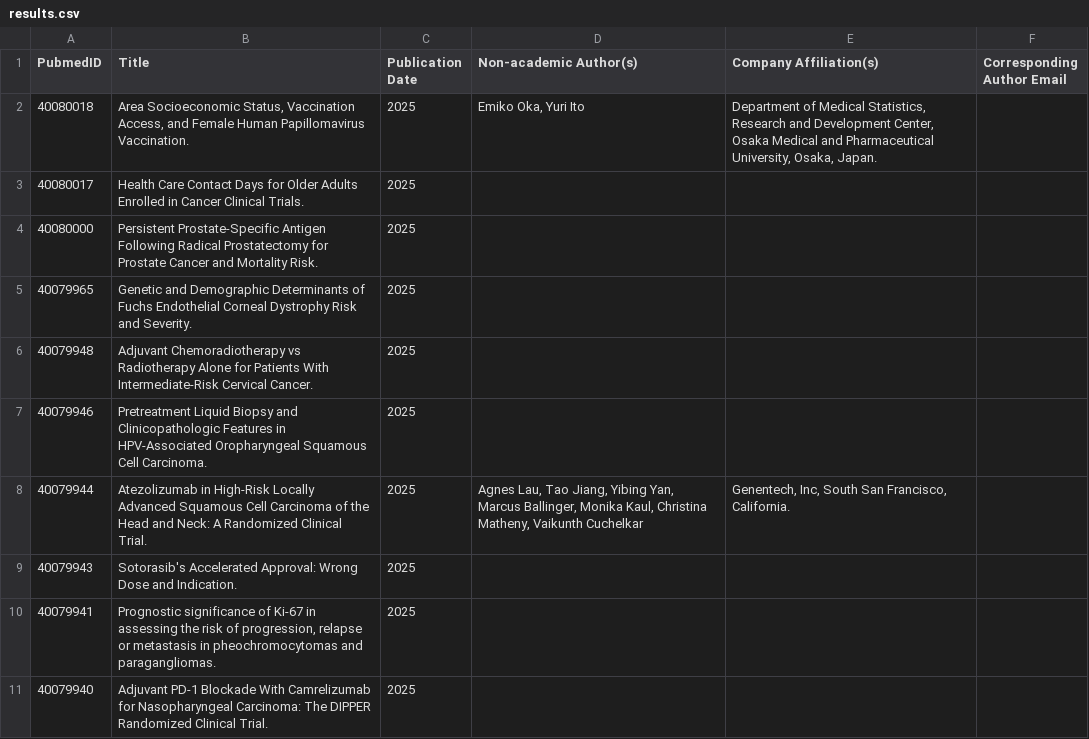
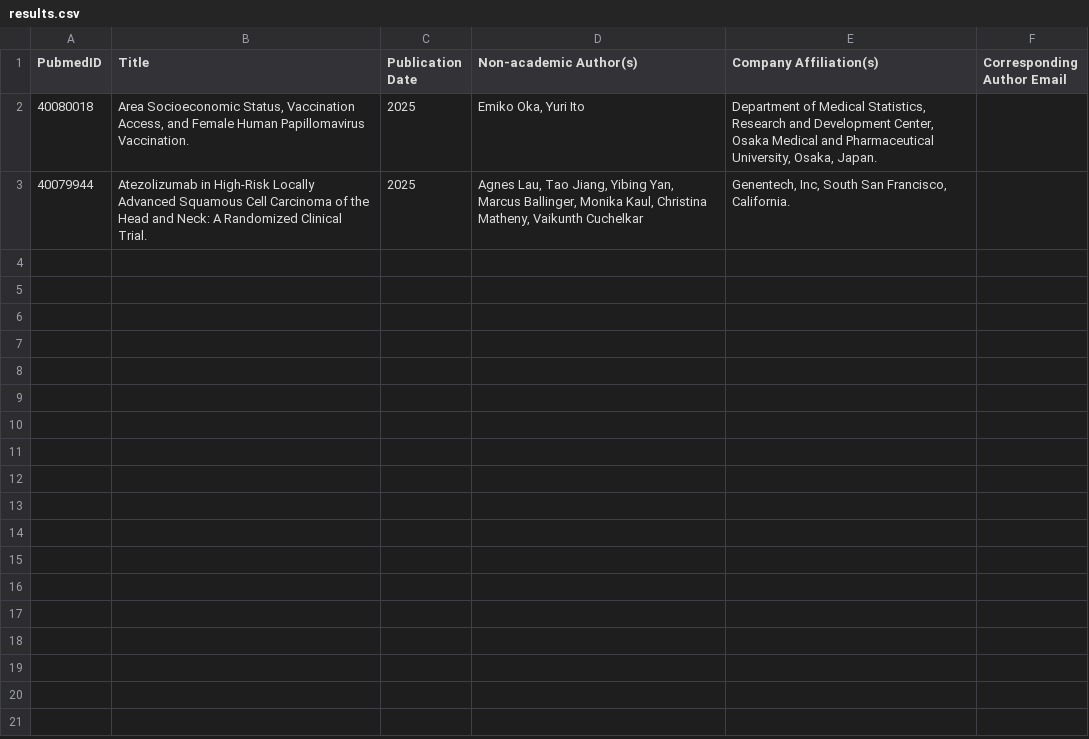
Before and after one commit to karthik1434/pubmed_fetcher, a CSV file: results.csv, drawn as a sheet.

```diff
--- a/results.csv
+++ b/results.csv
@@ -2,10 +2,2 @@ PubmedID,Title,Publication Date,Non-academic Author(s),Company Affiliation(s),Co
 40080018,"Area Socioeconomic Status, Vaccination Access, and Female Human Papillomavirus Vaccination.",2025,"Emiko Oka, Yuri Ito","Department of Medical Statistics, Research and Development Center, Osaka Medical and Pharmaceutical University, Osaka, Japan.",
-40080017,Health Care Contact Days for Older Adults Enrolled in Cancer Clinical Trials.,2025,,,
-40080000,Persistent Prostate-Specific Antigen Following Radical Prostatectomy for Prostate Cancer and Mortality Risk.,2025,,,
-40079965,Genetic and Demographic Determinants of Fuchs Endothelial Corneal Dystrophy Risk and Severity.,2025,,,
-40079948,Adjuvant Chemoradiotherapy vs Radiotherapy Alone for Patients With Intermediate-Risk Cervical Cancer.,2025,,,
-40079946,Pretreatment Liquid Biopsy and Clinicopathologic Features in HPV-Associated Oropharyngeal Squamous Cell Carcinoma.,2025,,,
 40079944,Atezolizumab in High-Risk Locally Advanced Squamous Cell Carcinoma of the Head and Neck: A Randomized Clinical Trial.,2025,"Agnes Lau, Tao Jiang, Yibing Yan, Marcus Ballinger, Monika Kaul, Christina Matheny, Vaikunth Cuchelkar","Genentech, Inc, South San Francisco, California.",
-40079943,Sotorasib's Accelerated Approval: Wrong Dose and Indication.,2025,,,
-40079941,"Prognostic significance of Ki-67 in assessing the risk of progression, relapse or metastasis in pheochromocytomas and paragangliomas.",2025,,,
-40079940,Adjuvant PD-1 Blockade With Camrelizumab for Nasopharyngeal Carcinoma: The DIPPER Randomized Clinical Trial.,2025,,,
```
Also changed, not shown: 1 other file.
